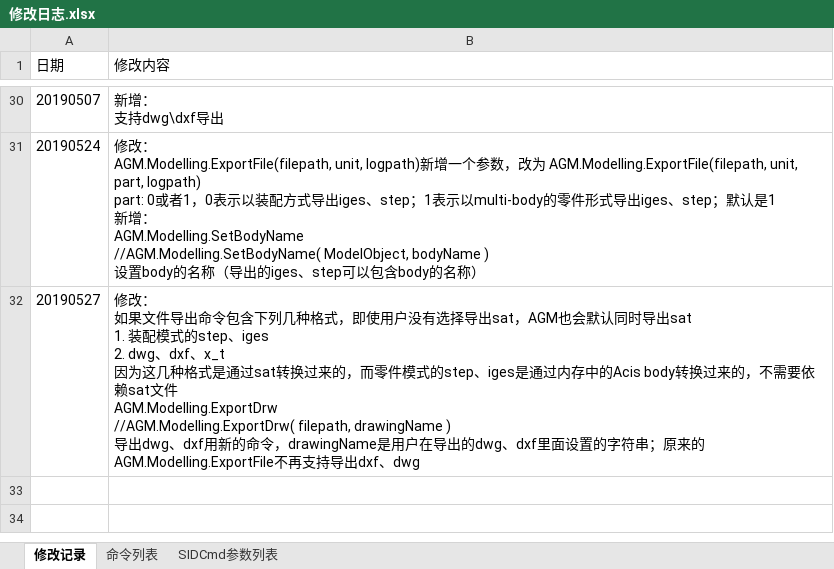
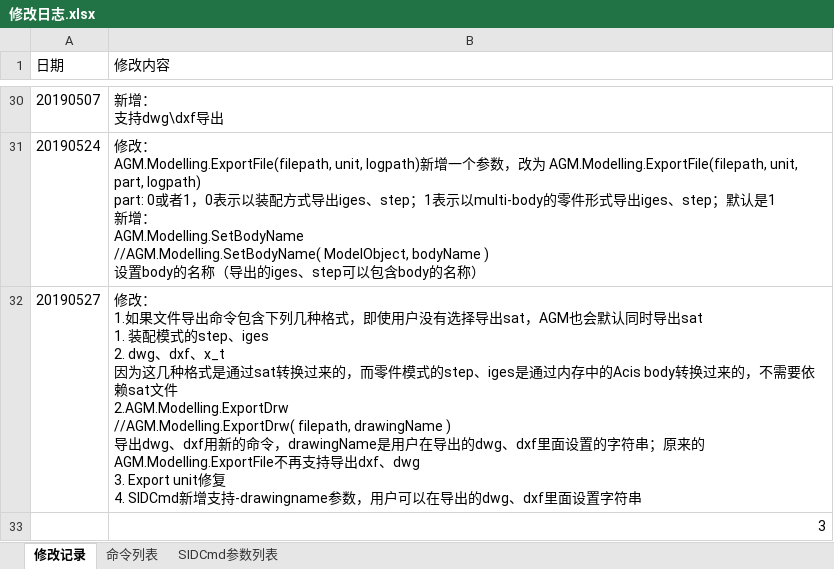
Before and after one commit to xulongroman/SID_Project, an Excel workbook: 修改日志.xlsx, sheet 修改记录, drawn as a sheet; only a part is shown, gaps mark what is left out; values as stored, in another font and other column widths than the file's, no borders; ↵ is a line break in a cell; the diff names each change by its address in the sheet, - before the commit and + after, or states it on an @@ line.

Commit message:
bugfix

```diff
--- a/修改日志.xlsx (sheet 修改记录)
+++ b/修改日志.xlsx (sheet 修改记录)
-B32 (修改内容): 修改： ↵ 如果文件导出命令包含下列几种格式，即使用户没有选择导出sat，AGM也会默认同时导出sat ↵ 1. 装配模式的step、iges ↵ 2. dwg、dxf、x_t ↵ 因为这几种格式是通过sat转换过来的，而零件模式的step、iges是通过内存中的Acis body转换过来的，不需要依赖sat文件 ↵ AGM.Modelling.ExportDrw ↵ //AGM.Modelling.ExportDrw( filepath, drawingName ) ↵ 导出dwg、dxf用新的命令，drawingName是用户在导出的dwg、dxf里面设置的字符串；原来的AGM.Modelling.ExportFile不再支持导出dxf、dwg
+B32 (修改内容): 修改： ↵ 1.如果文件导出命令包含下列几种格式，即使用户没有选择导出sat，AGM也会默认同时导出sat ↵ 1. 装配模式的step、iges ↵ 2. dwg、dxf、x_t ↵ 因为这几种格式是通过sat转换过来的，而零件模式的step、iges是通过内存中的Acis body转换过来的，不需要依赖sat文件 ↵ 2.AGM.Modelling.ExportDrw ↵ //AGM.Modelling.ExportDrw( filepath, drawingName ) ↵ 导出dwg、dxf用新的命令，drawingName是用户在导出的dwg、dxf里面设置的字符串；原来的AGM.Modelling.ExportFile不再支持导出dxf、dwg ↵ 3. Export unit修复 ↵ 4. SIDCmd新增支持-drawingname参数，用户可以在导出的dwg、dxf里面设置字符串
+row 33:  | 3
```
